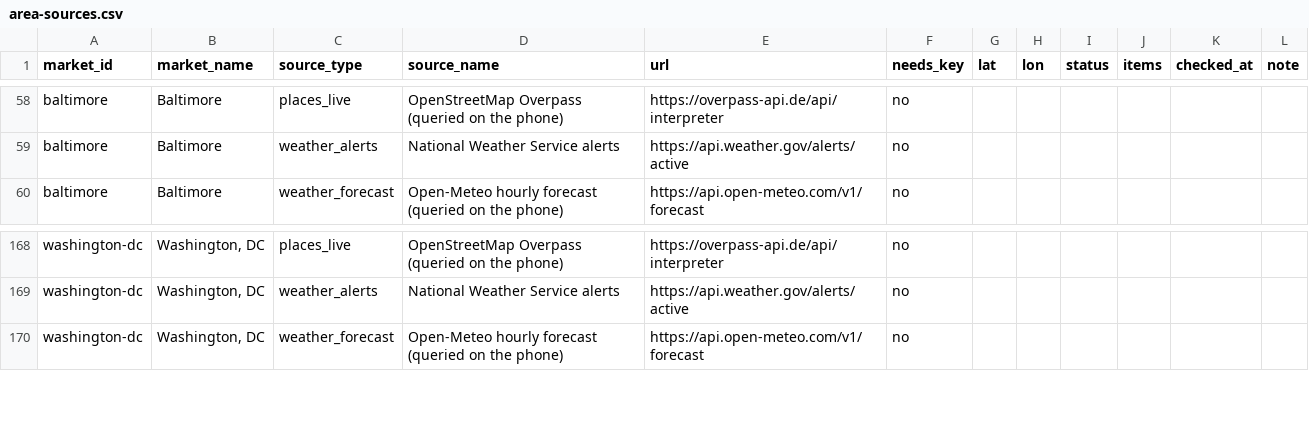
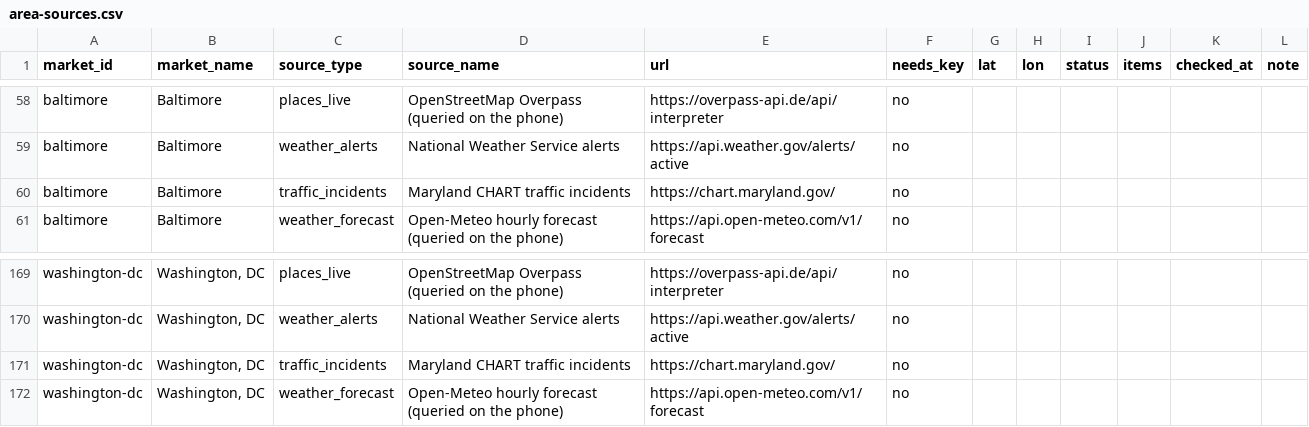
Before and after one commit to Home-base-drivers/Home-base-app, a CSV file: config/area-sources.csv, drawn as a sheet; only a part is shown, gaps mark what is left out.

```diff
--- a/config/area-sources.csv
+++ b/config/area-sources.csv
@@ -59,2 +59,3 @@ baltimore,Baltimore,places_live,OpenStreetMap Overpass (queried on the phone),ht
 baltimore,Baltimore,weather_alerts,National Weather Service alerts,https://api.weather.gov/alerts/active,no,,,,,,
+baltimore,Baltimore,traffic_incidents,Maryland CHART traffic incidents,https://chart.maryland.gov/,no,,,,,,
 baltimore,Baltimore,weather_forecast,Open-Meteo hourly forecast (queried on the phone),https://api.open-meteo.com/v1/forecast,no,,,,,,
@@ -169,2 +170,3 @@ washington-dc,"Washington, DC",places_live,OpenStreetMap Overpass (queried on th
 washington-dc,"Washington, DC",weather_alerts,National Weather Service alerts,https://api.weather.gov/alerts/active,no,,,,,,
+washington-dc,"Washington, DC",traffic_incidents,Maryland CHART traffic incidents,https://chart.maryland.gov/,no,,,,,,
 washington-dc,"Washington, DC",weather_forecast,Open-Meteo hourly forecast (queried on the phone),https://api.open-meteo.com/v1/forecast,no,,,,,,
```
Also changed, not shown: 23 other files.
